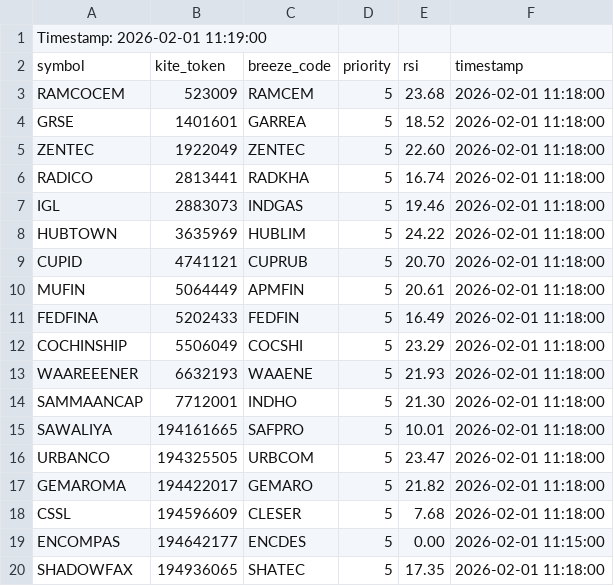
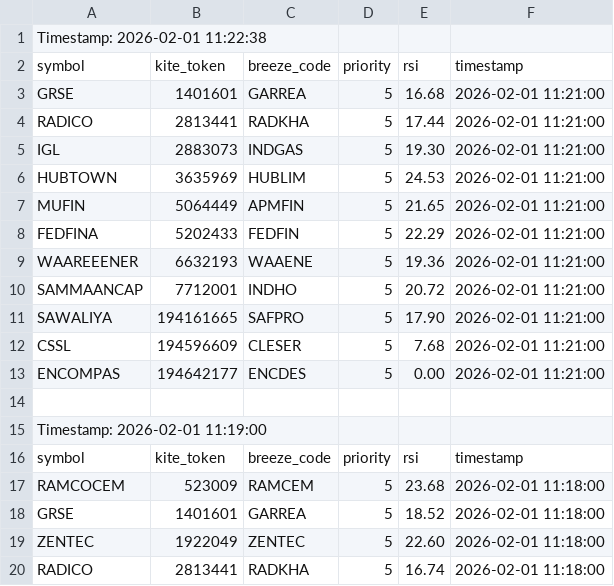
Before and after one commit to sathish-nallamuthu/csv-publisher, a CSV file: rsi_data_low.csv, drawn as a sheet; only a part is shown; the shorter side is filled out with more unchanged rows.

```diff
--- a/rsi_data_low.csv
+++ b/rsi_data_low.csv
@@ -1 +1,15 @@
+Timestamp: 2026-02-01 11:22:38
+symbol,kite_token,breeze_code,priority,rsi,timestamp
+GRSE,1401601,GARREA,5,16.68,2026-02-01 11:21:00
+RADICO,2813441,RADKHA,5,17.44,2026-02-01 11:21:00
+IGL,2883073,INDGAS,5,19.30,2026-02-01 11:21:00
+HUBTOWN,3635969,HUBLIM,5,24.53,2026-02-01 11:21:00
+MUFIN,5064449,APMFIN,5,21.65,2026-02-01 11:21:00
+FEDFINA,5202433,FEDFIN,5,22.29,2026-02-01 11:21:00
+WAAREEENER,6632193,WAAENE,5,19.36,2026-02-01 11:21:00
+SAMMAANCAP,7712001,INDHO,5,20.72,2026-02-01 11:21:00
+SAWALIYA,194161665,SAFPRO,5,17.90,2026-02-01 11:21:00
+CSSL,194596609,CLESER,5,7.68,2026-02-01 11:21:00
+ENCOMPAS,194642177,ENCDES,5,0.00,2026-02-01 11:21:00
+
 Timestamp: 2026-02-01 11:19:00
```
Also changed, not shown: input_data.csv, rsi_data_high.csv.
